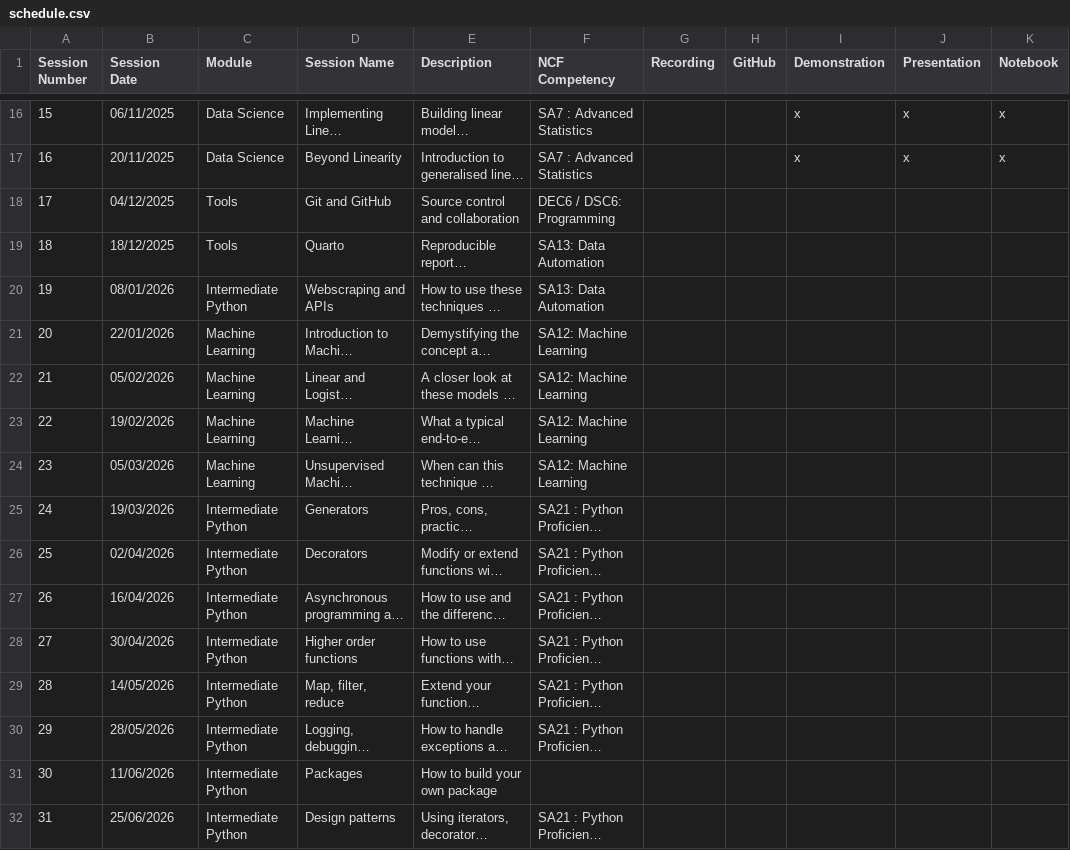
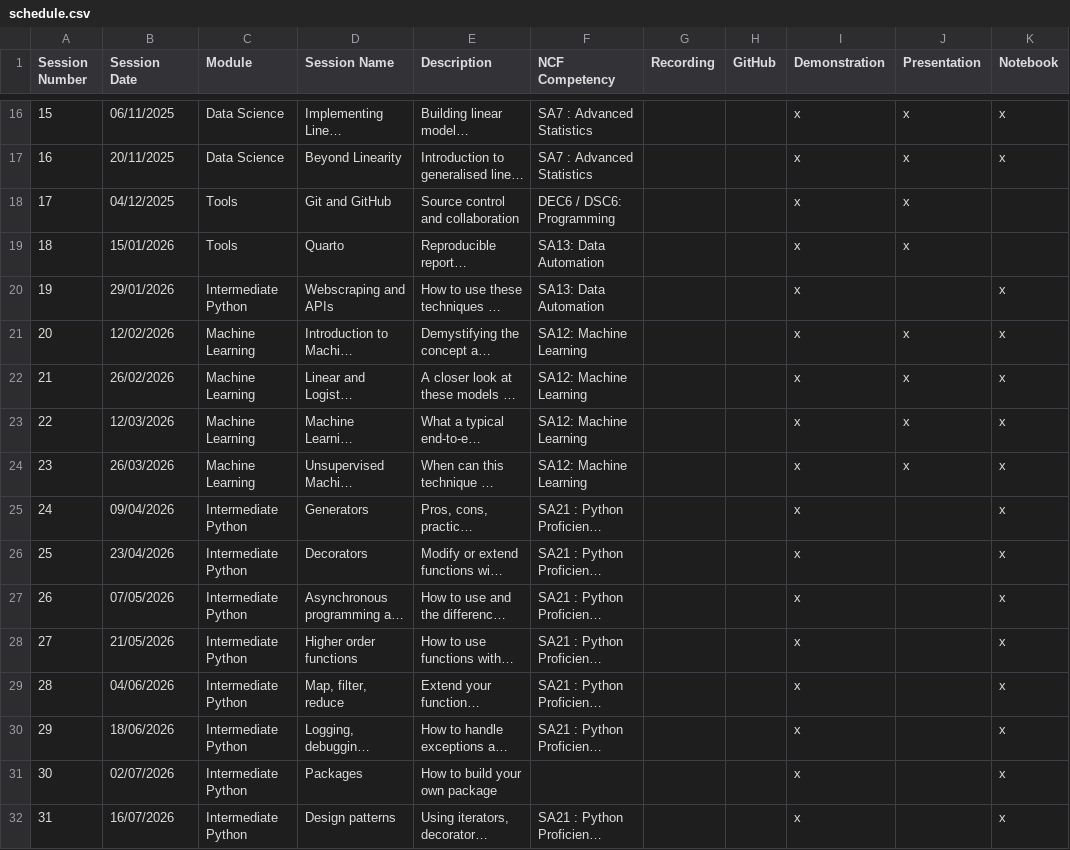
Before and after one commit to NHS-South-Central-and-West/code-club, a CSV file: data/schedule.csv, drawn as a sheet; only a part is shown, gaps mark what is left out; long unchanged cells end in …; the diff names each change by its address in the sheet, - before the commit and + after, or states it on an @@ line.

Commit message:
UPDATE: to shift dates of sessions

```diff
--- a/data/schedule.csv
+++ b/data/schedule.csv
-I18:I32 (Demonstration): (empty)
+I18:I32 (Demonstration): x
-J18:J19 (Presentation): (empty)
+J18:J19 (Presentation): x
-B19 (Session Date): 18/12/2025
+B19 (Session Date): 15/01/2026
-B20 (Session Date): 08/01/2026
+B20 (Session Date): 29/01/2026
-K20:K32 (Notebook): (empty)
+K20:K32 (Notebook): x
-B21 (Session Date): 22/01/2026
+B21 (Session Date): 12/02/2026
-J21:J24 (Presentation): (empty)
+J21:J24 (Presentation): x
-B22 (Session Date): 05/02/2026
+B22 (Session Date): 26/02/2026
-B23 (Session Date): 19/02/2026
+B23 (Session Date): 12/03/2026
-B24 (Session Date): 05/03/2026
+B24 (Session Date): 26/03/2026
-B25 (Session Date): 19/03/2026
+B25 (Session Date): 09/04/2026
-B26 (Session Date): 02/04/2026
+B26 (Session Date): 23/04/2026
-B27 (Session Date): 16/04/2026
+B27 (Session Date): 07/05/2026
-B28 (Session Date): 30/04/2026
+B28 (Session Date): 21/05/2026
-B29 (Session Date): 14/05/2026
+B29 (Session Date): 04/06/2026
-B30 (Session Date): 28/05/2026
+B30 (Session Date): 18/06/2026
-B31 (Session Date): 11/06/2026
+B31 (Session Date): 02/07/2026
-B32 (Session Date): 25/06/2026
+B32 (Session Date): 16/07/2026
```
